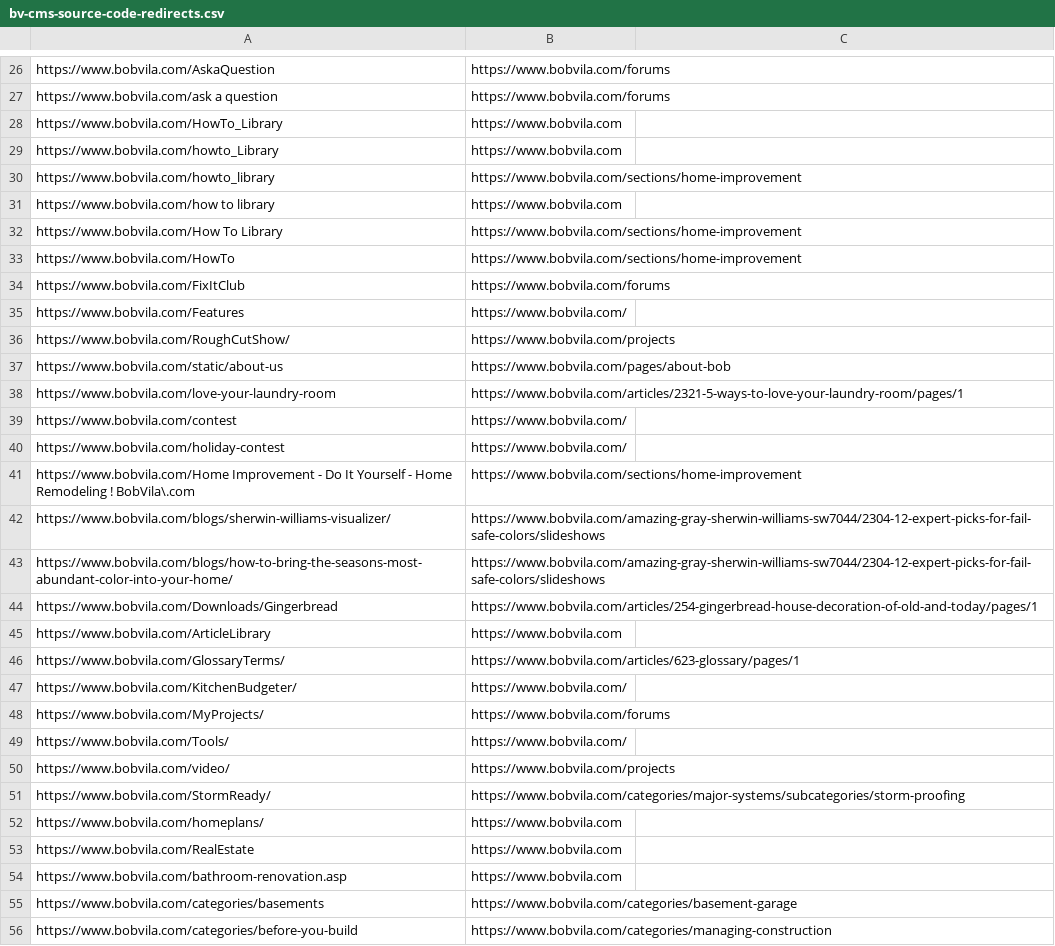
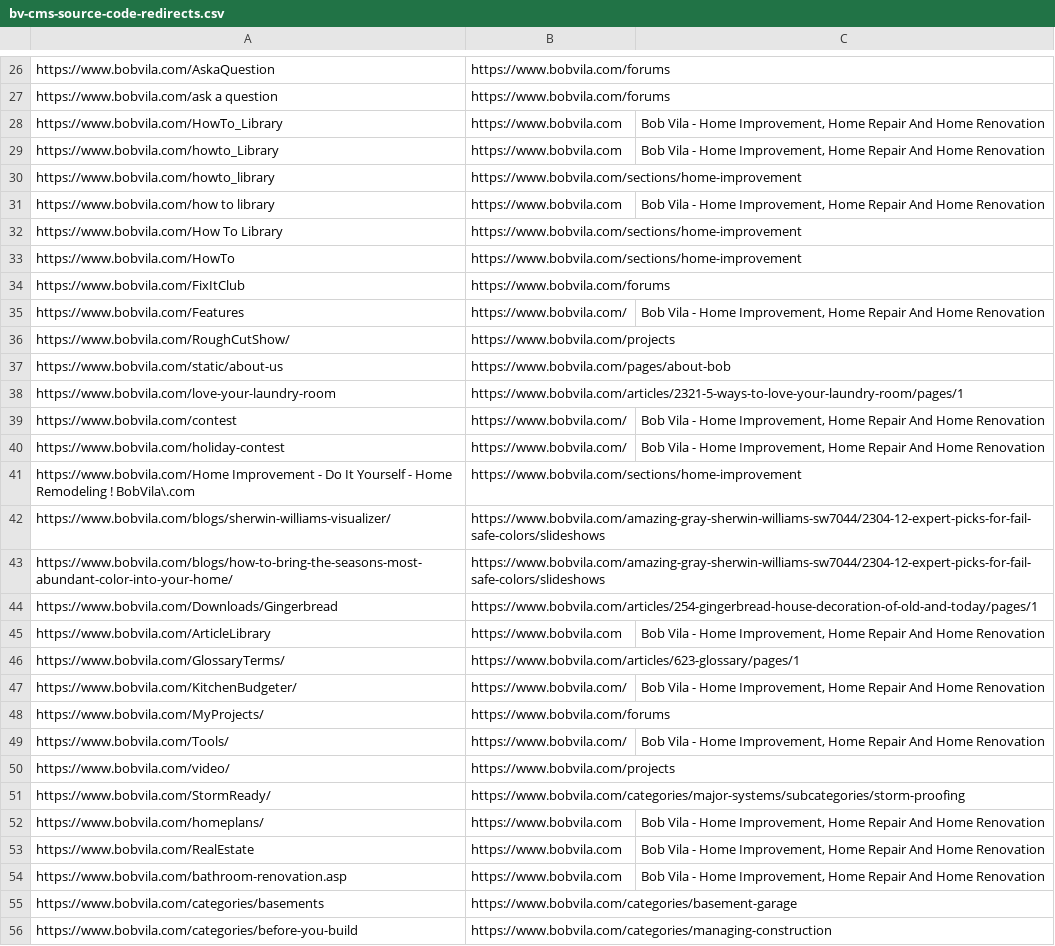
Before and after one commit to regular-alves/temp, a CSV file: bv-cms-source-code-redirects.csv, drawn as a sheet; only a part is shown, gaps mark what is left out; the diff covers the shown part only.

Commit message:
Add files via upload

```diff
--- a/bv-cms-source-code-redirects.csv
+++ b/bv-cms-source-code-redirects.csv
@@ -28,2 +28,2 @@
-"https://www.bobvila.com/HowTo_Library","https://www.bobvila.com"
-"https://www.bobvila.com/howto_Library","https://www.bobvila.com"
+https://www.bobvila.com/HowTo_Library,https://www.bobvila.com,"Bob Vila - Home Improvement, Home Repair And Home Renovation"
+https://www.bobvila.com/howto_Library,https://www.bobvila.com,"Bob Vila - Home Improvement, Home Repair And Home Renovation"
@@ -31 +31 @@
-"https://www.bobvila.com/how to library","https://www.bobvila.com"
+https://www.bobvila.com/how to library,https://www.bobvila.com,"Bob Vila - Home Improvement, Home Repair And Home Renovation"
@@ -35 +35 @@
-"https://www.bobvila.com/Features","https://www.bobvila.com/"
+https://www.bobvila.com/Features,https://www.bobvila.com/,"Bob Vila - Home Improvement, Home Repair And Home Renovation"
@@ -39,2 +39,2 @@
-"https://www.bobvila.com/contest","https://www.bobvila.com/"
-"https://www.bobvila.com/holiday-contest","https://www.bobvila.com/"
+https://www.bobvila.com/contest,https://www.bobvila.com/,"Bob Vila - Home Improvement, Home Repair And Home Renovation"
+https://www.bobvila.com/holiday-contest,https://www.bobvila.com/,"Bob Vila - Home Improvement, Home Repair And Home Renovation"
@@ -45 +45 @@
-"https://www.bobvila.com/ArticleLibrary","https://www.bobvila.com"
+https://www.bobvila.com/ArticleLibrary,https://www.bobvila.com,"Bob Vila - Home Improvement, Home Repair And Home Renovation"
@@ -47 +47 @@
-"https://www.bobvila.com/KitchenBudgeter/","https://www.bobvila.com/"
+https://www.bobvila.com/KitchenBudgeter/,https://www.bobvila.com/,"Bob Vila - Home Improvement, Home Repair And Home Renovation"
@@ -49 +49 @@
-"https://www.bobvila.com/Tools/","https://www.bobvila.com/"
+https://www.bobvila.com/Tools/,https://www.bobvila.com/,"Bob Vila - Home Improvement, Home Repair And Home Renovation"
@@ -52,3 +52,3 @@
-"https://www.bobvila.com/homeplans/","https://www.bobvila.com"
-"https://www.bobvila.com/RealEstate","https://www.bobvila.com"
-"https://www.bobvila.com/bathroom-renovation.asp","https://www.bobvila.com"
+https://www.bobvila.com/homeplans/,https://www.bobvila.com,"Bob Vila - Home Improvement, Home Repair And Home Renovation"
+https://www.bobvila.com/RealEstate,https://www.bobvila.com,"Bob Vila - Home Improvement, Home Repair And Home Renovation"
+https://www.bobvila.com/bathroom-renovation.asp,https://www.bobvila.com,"Bob Vila - Home Improvement, Home Repair And Home Renovation"
```
Also changed, not shown: 20 edited cells elsewhere in this file.
